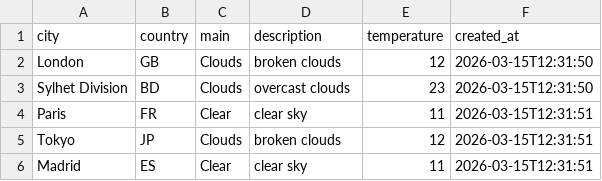
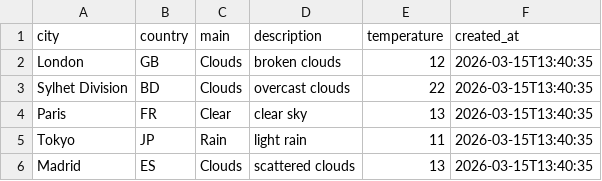
Before and after one commit to amzzz930/weather-api-integration, a CSV file: weather_data.csv, drawn as a sheet.

```diff
--- a/weather_data.csv
+++ b/weather_data.csv
@@ -1,6 +1,6 @@
 city,country,main,description,temperature,created_at
-London,GB,Clouds,broken clouds,12,2026-03-15T12:31:50
-Sylhet Division,BD,Clouds,overcast clouds,23,2026-03-15T12:31:50
-Paris,FR,Clear,clear sky,11,2026-03-15T12:31:51
-Tokyo,JP,Clouds,broken clouds,12,2026-03-15T12:31:51
-Madrid,ES,Clear,clear sky,11,2026-03-15T12:31:51
+London,GB,Clouds,broken clouds,12,2026-03-15T13:40:35
+Sylhet Division,BD,Clouds,overcast clouds,22,2026-03-15T13:40:35
+Paris,FR,Clear,clear sky,13,2026-03-15T13:40:35
+Tokyo,JP,Rain,light rain,11,2026-03-15T13:40:35
+Madrid,ES,Clouds,scattered clouds,13,2026-03-15T13:40:35
```
